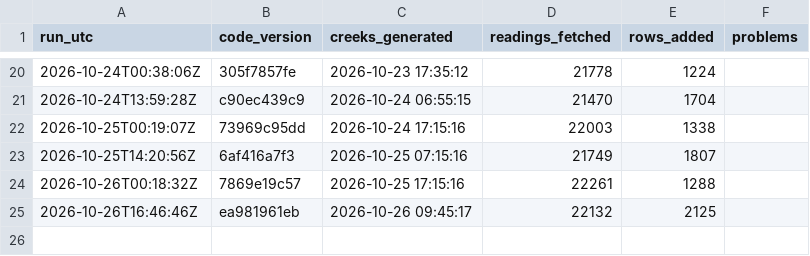
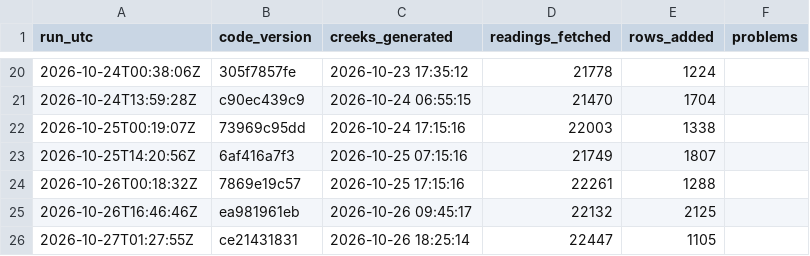
Before and after one commit to OneShorelineSMC/fews-data-archive, a CSV file: meta/runs.csv, drawn as a sheet; only a part is shown, gaps mark what is left out.

```diff
--- a/meta/runs.csv
+++ b/meta/runs.csv
@@ -25 +25,2 @@ run_utc,code_version,creeks_generated,readings_fetched,rows_added,problems
 2026-10-26T16:46:46Z,ea981961eb,2026-10-26 09:45:17,22132,2125,
+2026-10-27T01:27:55Z,ce21431831,2026-10-26 18:25:14,22447,1105,
```
Also changed, not shown: events/events.csv, events/issued.csv, 2 other files.
